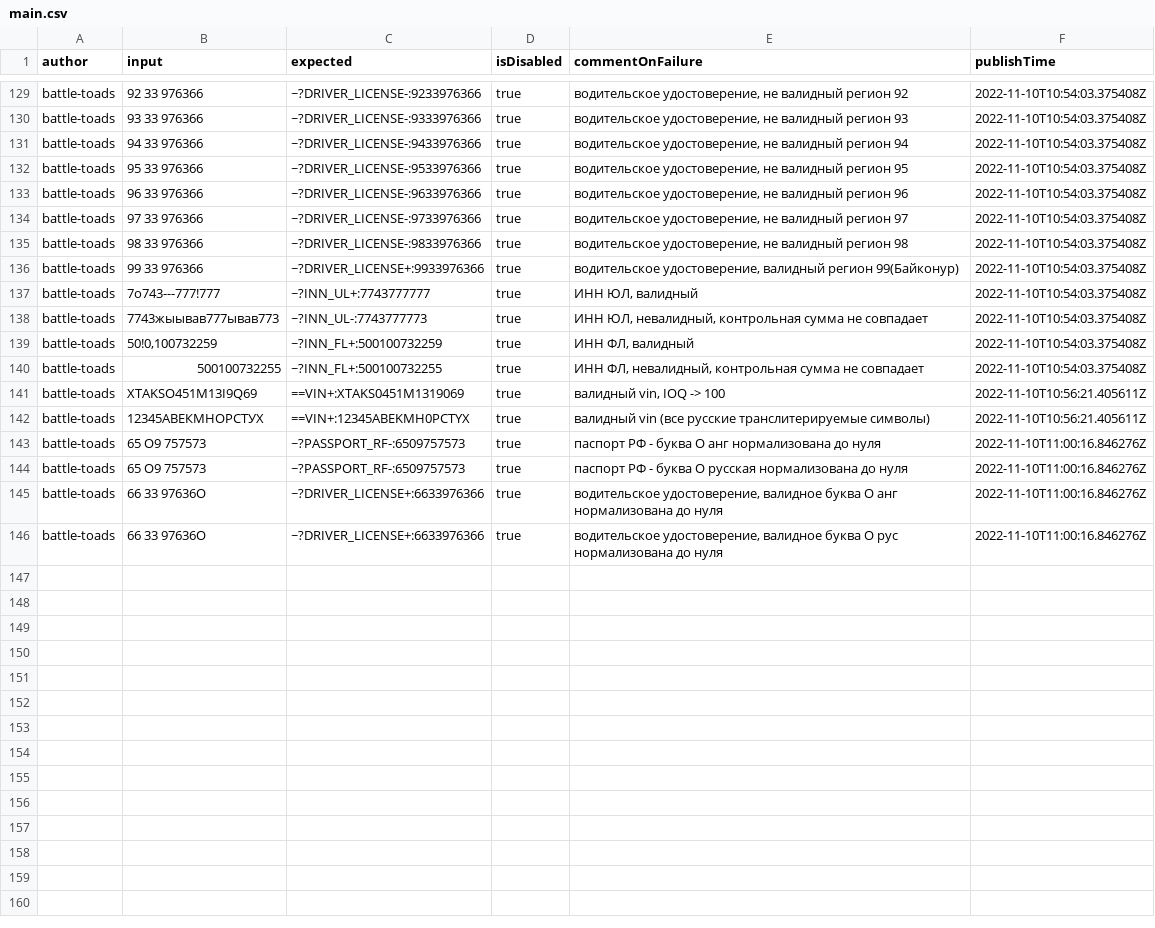
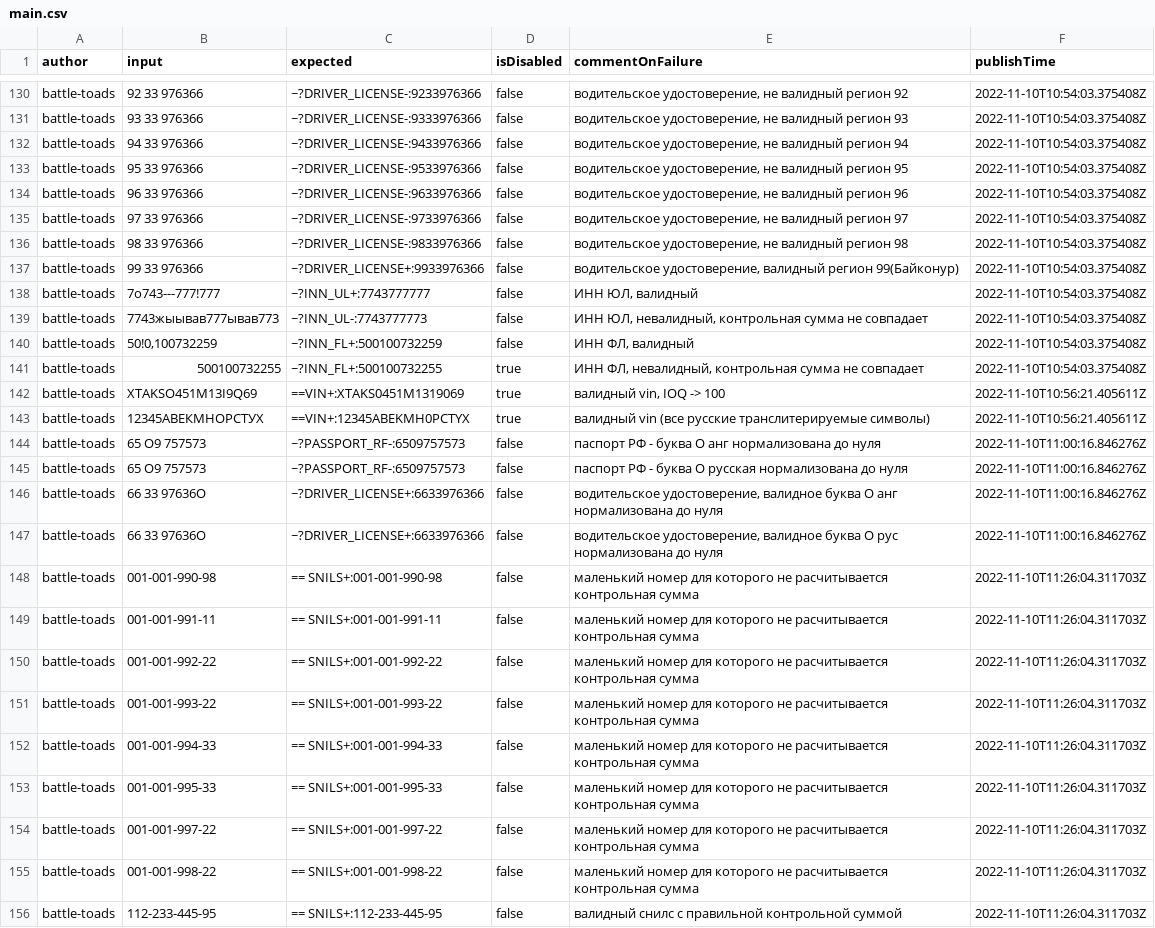
Before and after one commit to spectrum-data/conf2022_the_best_in_the_tests_templates_base, a CSV file: main.csv, drawn as a sheet; only a part is shown, gaps mark what is left out; addresses are those after the commit; the diff covers the shown part only; the diff names each change by its address in the sheet, - before the commit and + after, or states it on an @@ line.

```diff
--- a/main.csv
+++ b/main.csv
-D130:D140 (isDisabled): true
+D130:D140 (isDisabled): false
-D144:D147 (isDisabled): true
+D144:D147 (isDisabled): false
+row 148: battle-toads | 001-001-990-98 | == SNILS+:001-001-990-98 | false | маленький номер для которого не расчитывается контрольная сумма | 2022-11-10T11:26:04.311703Z
+row 149: battle-toads | 001-001-991-11 | == SNILS+:001-001-991-11 | false | маленький номер для которого не расчитывается контрольная сумма | 2022-11-10T11:26:04.311703Z
+row 150: battle-toads | 001-001-992-22 | == SNILS+:001-001-992-22 | false | маленький номер для которого не расчитывается контрольная сумма | 2022-11-10T11:26:04.311703Z
+row 151: battle-toads | 001-001-993-22 | == SNILS+:001-001-993-22 | false | маленький номер для которого не расчитывается контрольная сумма | 2022-11-10T11:26:04.311703Z
+row 152: battle-toads | 001-001-994-33 | == SNILS+:001-001-994-33 | false | маленький номер для которого не расчитывается контрольная сумма | 2022-11-10T11:26:04.311703Z
+row 153: battle-toads | 001-001-995-33 | == SNILS+:001-001-995-33 | false | маленький номер для которого не расчитывается контрольная сумма | 2022-11-10T11:26:04.311703Z
+row 154: battle-toads | 001-001-997-22 | == SNILS+:001-001-997-22 | false | маленький номер для которого не расчитывается контрольная сумма | 2022-11-10T11:26:04.311703Z
+row 155: battle-toads | 001-001-998-22 | == SNILS+:001-001-998-22 | false | маленький номер для которого не расчитывается контрольная сумма | 2022-11-10T11:26:04.311703Z
+row 156: battle-toads | 112-233-445-95 | == SNILS+:112-233-445-95 | false | валидный снилс с правильной контрольной суммой | 2022-11-10T11:26:04.311703Z
```
Also changed, not shown: 10 added rows and 28 edited cells elsewhere in this file, locals/andreygubkin/local.csv, locals/battle-toads/local.csv.
